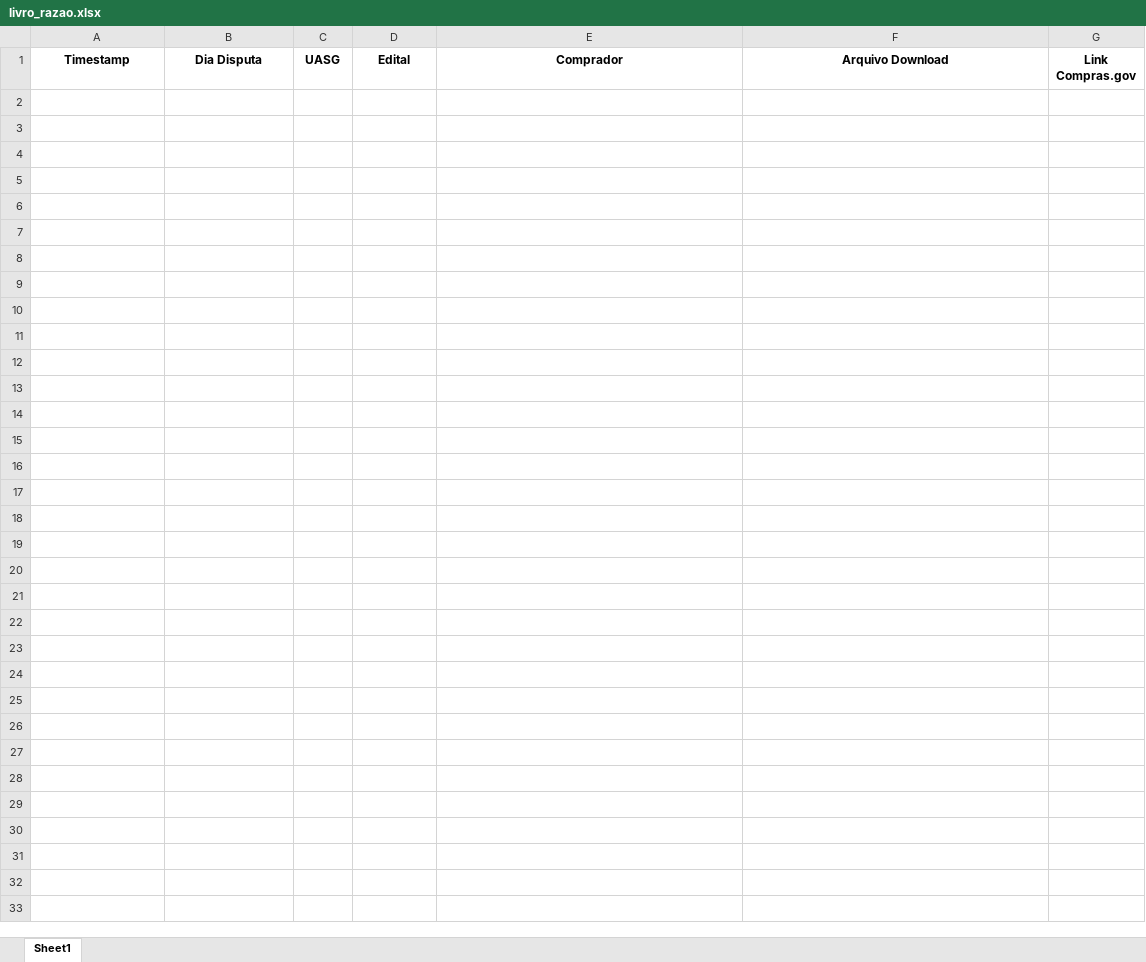
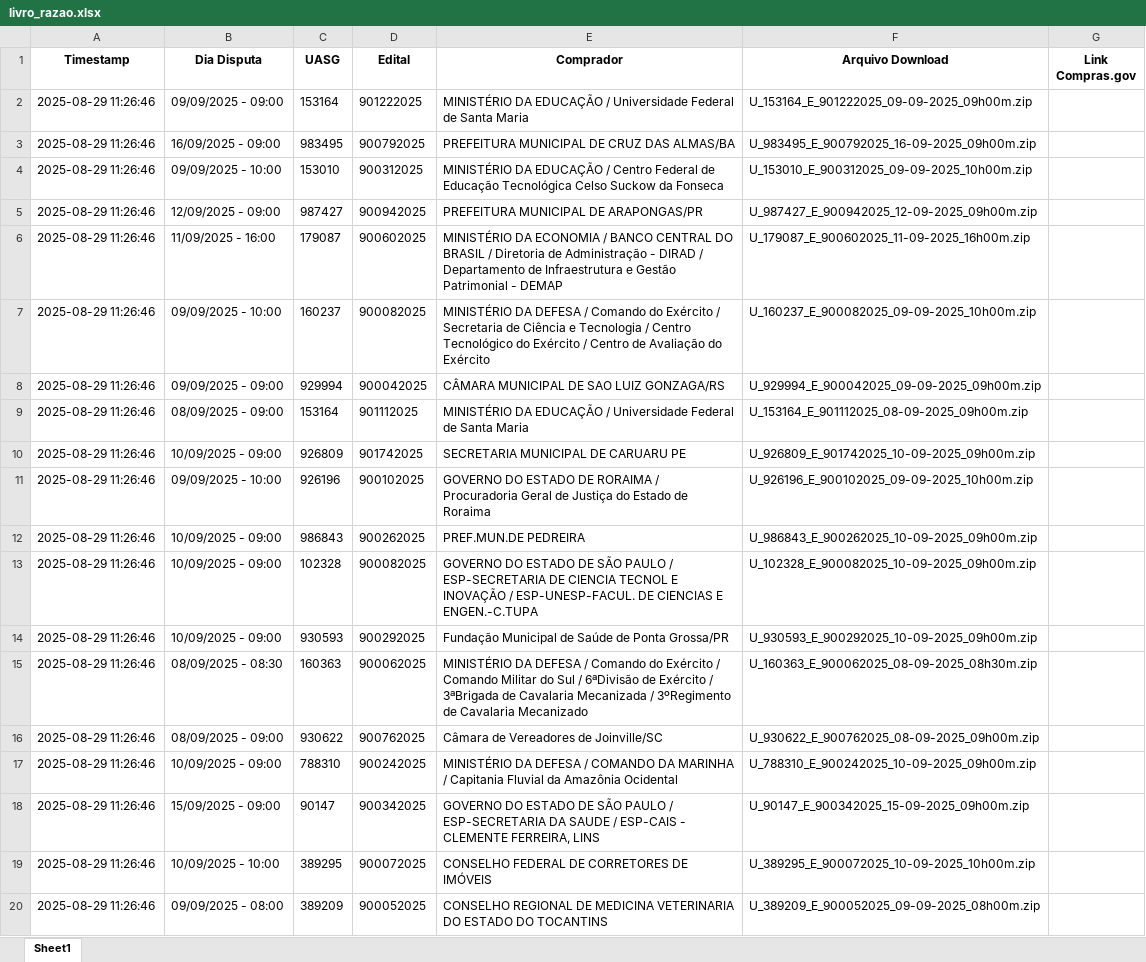
Before and after one commit to pietrorampazzo/arte_, an Excel workbook: DOWNLOADS/livro_razao.xlsx, sheet Sheet1, drawn as a sheet; only a part is shown; values as stored, in another font and other column widths than the file's, no borders; the diff covers the shown part only; the diff names each change by its address in the sheet, - before the commit and + after, or states it on an @@ line.

```diff
--- a/DOWNLOADS/livro_razao.xlsx (sheet Sheet1)
+++ b/DOWNLOADS/livro_razao.xlsx (sheet Sheet1)
+row 2: 2025-08-29 11:26:46 | 09/09/2025 - 09:00 | 153164 | 901222025 | MINISTÉRIO DA EDUCAÇÃO / Universidade Federal de Santa Maria | U_153164_E_901222025_09-09-2025_09h00m.zip
+row 3: 2025-08-29 11:26:46 | 16/09/2025 - 09:00 | 983495 | 900792025 | PREFEITURA MUNICIPAL DE CRUZ DAS ALMAS/BA | U_983495_E_900792025_16-09-2025_09h00m.zip
+row 4: 2025-08-29 11:26:46 | 09/09/2025 - 10:00 | 153010 | 900312025 | MINISTÉRIO DA EDUCAÇÃO / Centro Federal de Educação Tecnológica Celso Suckow da Fonseca | U_153010_E_900312025_09-09-2025_10h00m.zip
+row 5: 2025-08-29 11:26:46 | 12/09/2025 - 09:00 | 987427 | 900942025 | PREFEITURA MUNICIPAL DE ARAPONGAS/PR | U_987427_E_900942025_12-09-2025_09h00m.zip
+row 6: 2025-08-29 11:26:46 | 11/09/2025 - 16:00 | 179087 | 900602025 | MINISTÉRIO DA ECONOMIA / BANCO CENTRAL DO BRASIL / Diretoria de Administração - DIRAD / Departamento de Infraestrutura e Gestão Patrimonial - DEMAP | U_179087_E_900602025_11-09-2025_16h00m.zip
+row 7: 2025-08-29 11:26:46 | 09/09/2025 - 10:00 | 160237 | 900082025 | MINISTÉRIO DA DEFESA / Comando do Exército / Secretaria de Ciência e Tecnologia / Centro Tecnológico do Exército / Centro de Avaliação do Exército | U_160237_E_900082025_09-09-2025_10h00m.zip
+row 8: 2025-08-29 11:26:46 | 09/09/2025 - 09:00 | 929994 | 900042025 | CÂMARA MUNICIPAL DE SAO LUIZ GONZAGA/RS | U_929994_E_900042025_09-09-2025_09h00m.zip
+row 9: 2025-08-29 11:26:46 | 08/09/2025 - 09:00 | 153164 | 901112025 | MINISTÉRIO DA EDUCAÇÃO / Universidade Federal de Santa Maria | U_153164_E_901112025_08-09-2025_09h00m.zip
+row 10: 2025-08-29 11:26:46 | 10/09/2025 - 09:00 | 926809 | 901742025 | SECRETARIA MUNICIPAL DE CARUARU PE | U_926809_E_901742025_10-09-2025_09h00m.zip
+row 11: 2025-08-29 11:26:46 | 09/09/2025 - 10:00 | 926196 | 900102025 | GOVERNO DO ESTADO DE RORAIMA / Procuradoria Geral de Justiça do Estado de Roraima | U_926196_E_900102025_09-09-2025_10h00m.zip
+row 12: 2025-08-29 11:26:46 | 10/09/2025 - 09:00 | 986843 | 900262025 | PREF.MUN.DE PEDREIRA | U_986843_E_900262025_10-09-2025_09h00m.zip
+row 13: 2025-08-29 11:26:46 | 10/09/2025 - 09:00 | 102328 | 900082025 | GOVERNO DO ESTADO DE SÃO PAULO / ESP-SECRETARIA DE CIENCIA TECNOL E INOVAÇÃO / ESP-UNESP-FACUL. DE CIENCIAS E ENGEN.-C.TUPA | U_102328_E_900082025_10-09-2025_09h00m.zip
+row 14: 2025-08-29 11:26:46 | 10/09/2025 - 09:00 | 930593 | 900292025 | Fundação Municipal de Saúde de Ponta Grossa/PR | U_930593_E_900292025_10-09-2025_09h00m.zip
+row 15: 2025-08-29 11:26:46 | 08/09/2025 - 08:30 | 160363 | 900062025 | MINISTÉRIO DA DEFESA / Comando do Exército / Comando Militar do Sul / 6ªDivisão de Exército / 3ªBrigada de Cavalaria Mecanizada / 3ºRegimento de Cavalaria Mecanizado | U_160363_E_900062025_08-09-2025_08h30m.zip
+row 16: 2025-08-29 11:26:46 | 08/09/2025 - 09:00 | 930622 | 900762025 | Câmara de Vereadores de Joinville/SC | U_930622_E_900762025_08-09-2025_09h00m.zip
+row 17: 2025-08-29 11:26:46 | 10/09/2025 - 09:00 | 788310 | 900242025 | MINISTÉRIO DA DEFESA / COMANDO DA MARINHA / Capitania Fluvial da Amazônia Ocidental | U_788310_E_900242025_10-09-2025_09h00m.zip
+row 18: 2025-08-29 11:26:46 | 15/09/2025 - 09:00 | 90147 | 900342025 | GOVERNO DO ESTADO DE SÃO PAULO / ESP-SECRETARIA DA SAUDE / ESP-CAIS - CLEMENTE FERREIRA, LINS | U_90147_E_900342025_15-09-2025_09h00m.zip
+row 19: 2025-08-29 11:26:46 | 10/09/2025 - 10:00 | 389295 | 900072025 | CONSELHO FEDERAL DE CORRETORES DE IMÓVEIS | U_389295_E_900072025_10-09-2025_10h00m.zip
+row 20: 2025-08-29 11:26:46 | 09/09/2025 - 08:00 | 389209 | 900052025 | CONSELHO REGIONAL DE MEDICINA VETERINARIA DO ESTADO DO TOCANTINS | U_389209_E_900052025_09-09-2025_08h00m.zip
```
Also changed, not shown: 44 added rows elsewhere in this sheet, DOWNLOADS/PRODUTOS/produtos_summary.xlsx, DOWNLOADS/RESULTADO_metadados/categoria_o4-mini_v4.xlsx, 41 other files.
